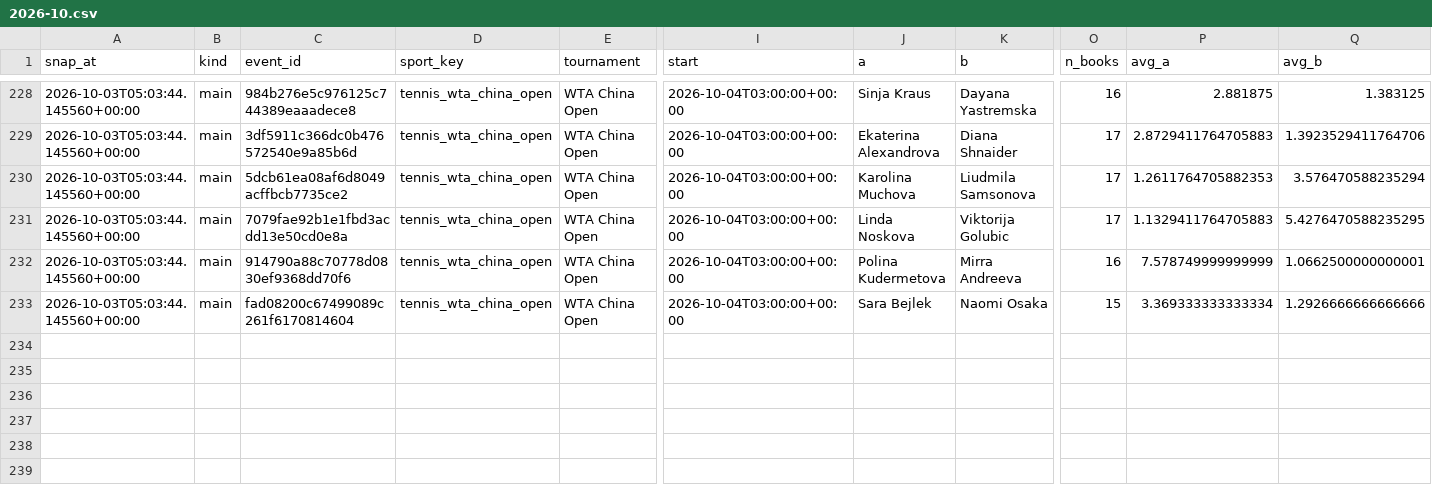
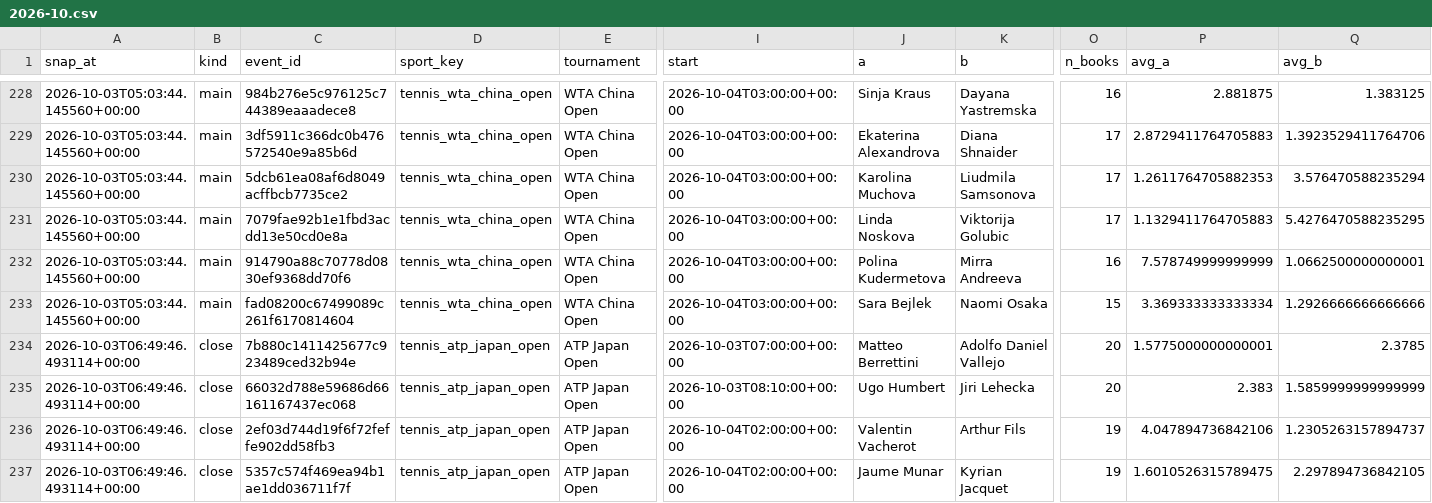
Before and after one commit to petermazgut10-del/tennis-predictor, a CSV file: state/odds/2026-10.csv, drawn as a sheet; only a part is shown, gaps mark what is left out; rows hold the shown columns only; the diff names each change by its address in the sheet, - before the commit and + after, or states it on an @@ line.

```diff
--- a/state/odds/2026-10.csv
+++ b/state/odds/2026-10.csv
+row 234: 2026-10-03T06:49:46.493114+00:00 | close | 7b880c1411425677c923489ced32b94e | tennis_atp_japan_open | ATP Japan Open | 2026-10-03T07:00:00+00:00 | Matteo Berrettini | Adolfo Daniel Vallejo | 20 | 1.5775000000000001 | 2.3785
+row 235: 2026-10-03T06:49:46.493114+00:00 | close | 66032d788e59686d66161167437ec068 | tennis_atp_japan_open | ATP Japan Open | 2026-10-03T08:10:00+00:00 | Ugo Humbert | Jiri Lehecka | 20 | 2.383 | 1.5859999999999999
+row 236: 2026-10-03T06:49:46.493114+00:00 | close | 2ef03d744d19f6f72feffe902dd58fb3 | tennis_atp_japan_open | ATP Japan Open | 2026-10-04T02:00:00+00:00 | Valentin Vacherot | Arthur Fils | 19 | 4.047894736842106 | 1.2305263157894737
+row 237: 2026-10-03T06:49:46.493114+00:00 | close | 5357c574f469ea94b1ae1dd036711f7f | tennis_atp_japan_open | ATP Japan Open | 2026-10-04T02:00:00+00:00 | Jaume Munar | Kyrian Jacquet | 19 | 1.6010526315789475 | 2.297894736842105
```
Also changed, not shown: state/bet_log.csv, 1 other file.
